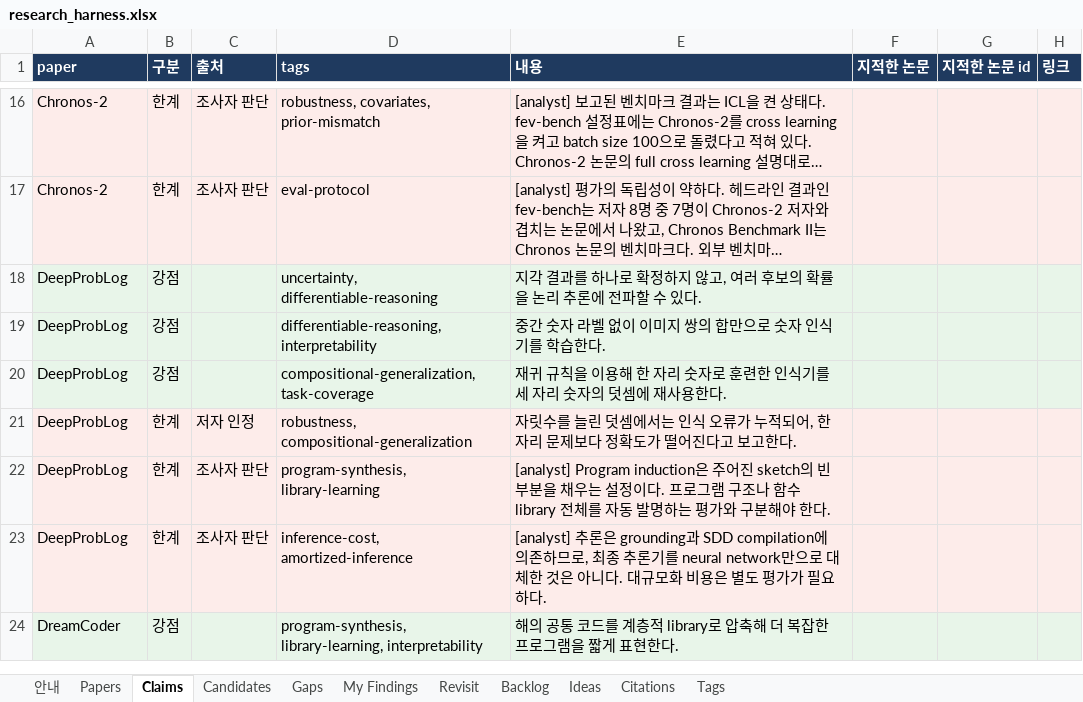
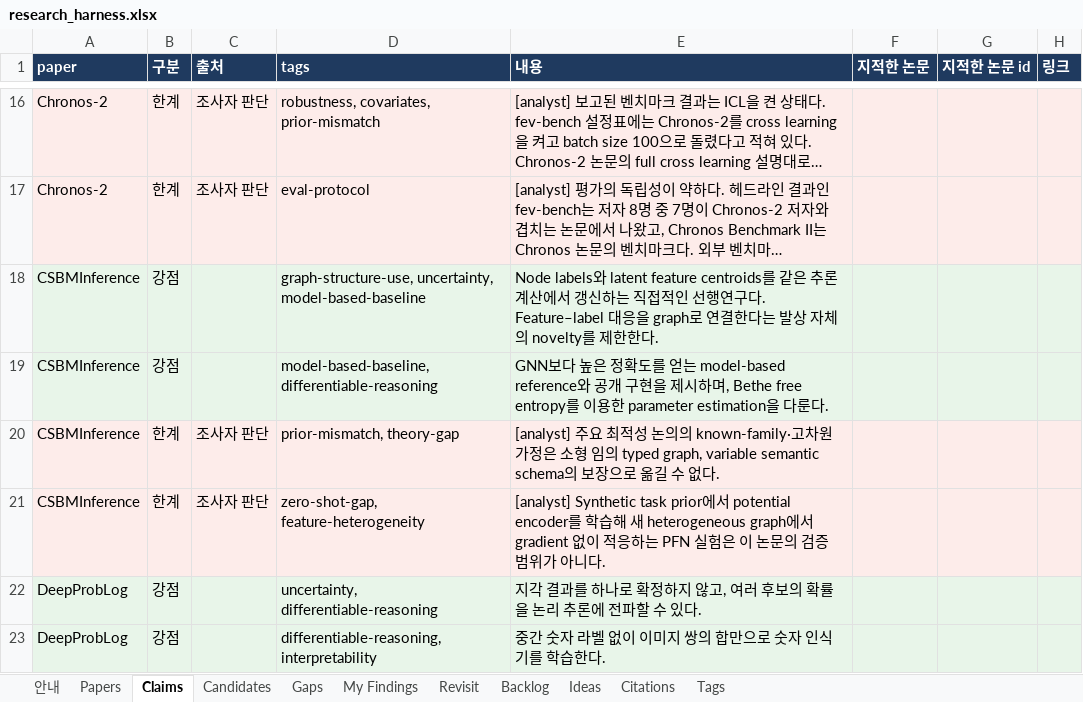
Before and after one commit to seongjinan11-source/research-harness, an Excel workbook: out/research_harness.xlsx, sheet Claims, drawn as a sheet; only a part is shown, gaps mark what is left out; the shorter side is filled out with more unchanged rows; long unchanged cells end in …; values as stored, in another font and other column widths than the file's, no borders; the diff names each change by its address in the sheet, - before the commit and + after, or states it on an @@ line.

```diff
--- a/out/research_harness.xlsx (sheet Claims)
+++ b/out/research_harness.xlsx (sheet Claims)
+row 18: CSBMInference | 강점 |  | graph-structure-use, uncertainty, model-based-baseline | Node labels와 latent feature centroids를 같은 추론 계산에서 갱신하는 직접적인 선행연구다. Feature–label 대응을 graph로 연결한다는 발상 자체의 novelty를 제한한다.
+row 19: CSBMInference | 강점 |  | model-based-baseline, differentiable-reasoning | GNN보다 높은 정확도를 얻는 model-based reference와 공개 구현을 제시하며, Bethe free entropy를 이용한 parameter estimation을 다룬다.
+row 20: CSBMInference | 한계 | 조사자 판단 | prior-mismatch, theory-gap | [analyst] 주요 최적성 논의의 known-family·고차원 가정은 소형 임의 typed graph, variable semantic schema의 보장으로 옮길 수 없다.
+row 21: CSBMInference | 한계 | 조사자 판단 | zero-shot-gap, feature-heterogeneity | [analyst] Synthetic task prior에서 potential encoder를 학습해 새 heterogeneous graph에서 gradient 없이 적응하는 PFN 실험은 이 논문의 검증 범위가 아니다.
```
Also changed, not shown: sheet Revisit, sheet My Findings, sheet Candidates, sheet Gaps, sheet Papers, sheet Citations, 1 more sheet, 46 other files.
